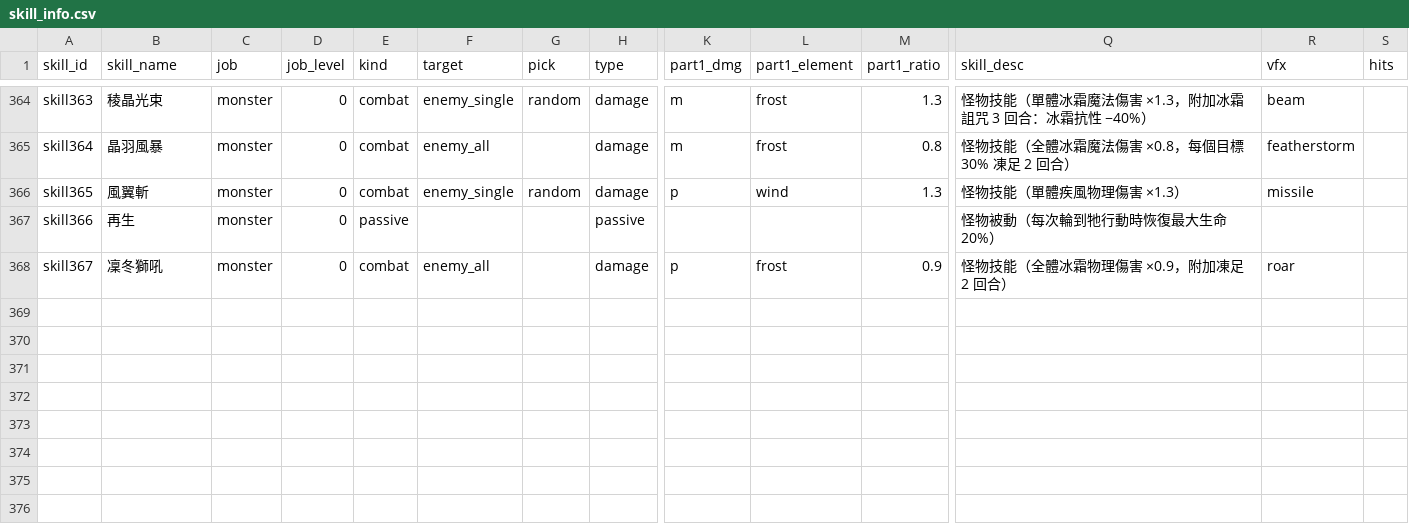
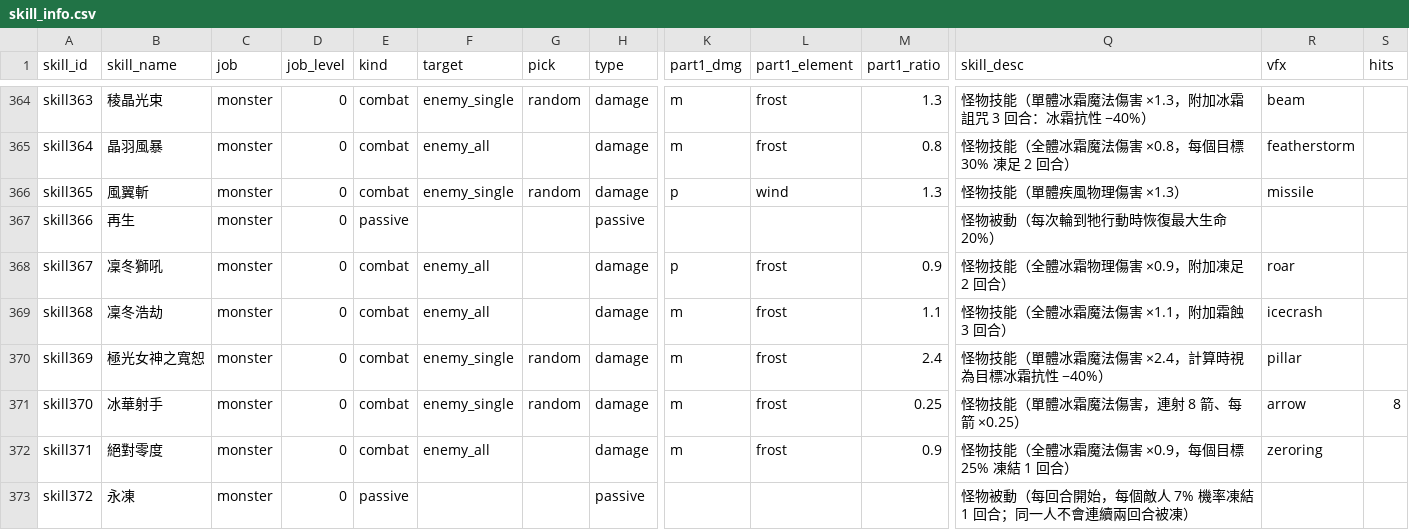
Before and after one commit to minruuwu/bigadventure, a CSV file: assets/data/skill_info.csv, drawn as a sheet; only a part is shown, gaps mark what is left out; rows hold the shown columns only; the diff names each change by its address in the sheet, - before the commit and + after, or states it on an @@ line.

```diff
--- a/assets/data/skill_info.csv
+++ b/assets/data/skill_info.csv
+row 369: skill368 | 凜冬浩劫 | monster | 0 | combat | enemy_all |  | damage | m | frost | 1.1 | 怪物技能（全體冰霜魔法傷害 ×1.1，附加霜蝕 3 回合） | icecrash
+row 370: skill369 | 極光女神之寬恕 | monster | 0 | combat | enemy_single | random | damage | m | frost | 2.4 | 怪物技能（單體冰霜魔法傷害 ×2.4，計算時視為目標冰霜抗性 −40%） | pillar
+row 371: skill370 | 冰華射手 | monster | 0 | combat | enemy_single | random | damage | m | frost | 0.25 | 怪物技能（單體冰霜魔法傷害，連射 8 箭、每箭 ×0.25） | arrow | 8
+row 372: skill371 | 絕對零度 | monster | 0 | combat | enemy_all |  | damage | m | frost | 0.9 | 怪物技能（全體冰霜魔法傷害 ×0.9，每個目標 25% 凍結 1 回合） | zeroring
+row 373: skill372 | 永凍 | monster | 0 | passive |  |  | passive |  |  |  | 怪物被動（每回合開始，每個敵人 7% 機率凍結 1 回合；同一人不會連續兩回合被凍）
```
Also changed, not shown: assets/data/monster_info.csv, assets/data/skill_effect.csv, 6 other files.
